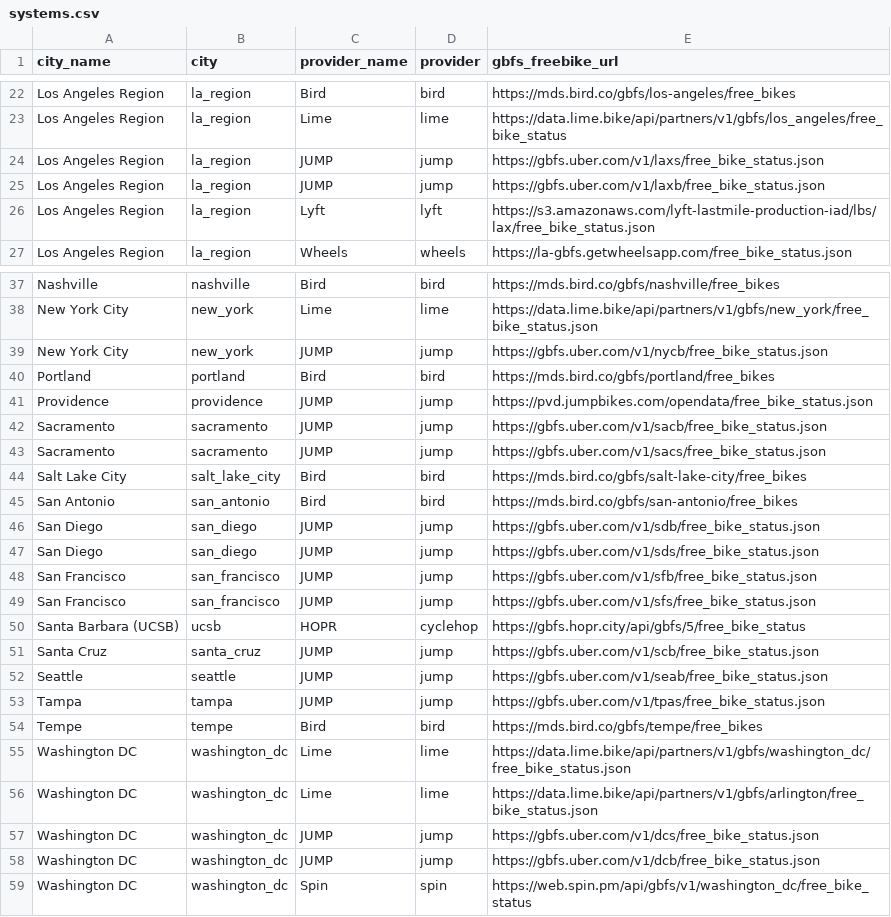
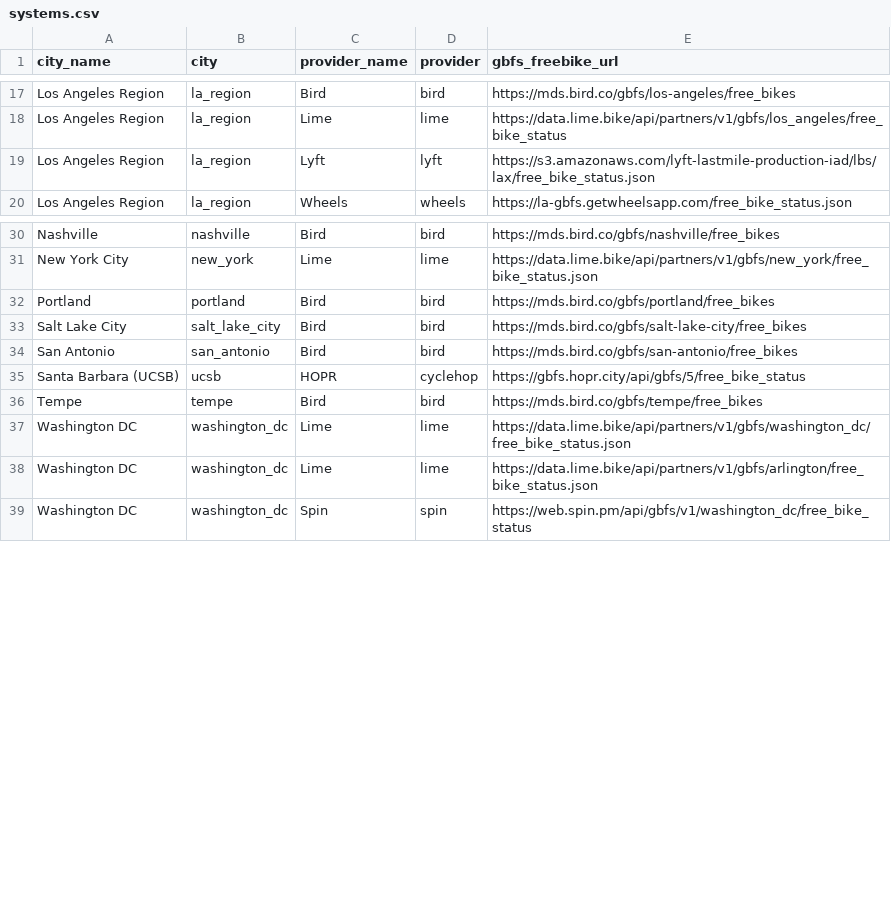
Before and after one commit to matesalazar/swarm-of-scooters, a CSV file: data/systems.csv, drawn as a sheet; only a part is shown, gaps mark what is left out; the diff covers the shown part only; the diff names each change by its address in the sheet, - before the commit and + after, or states it on an @@ line.

Commit message:
Get rid of JUMP

```diff
--- a/data/systems.csv
+++ b/data/systems.csv
-row 24: Los Angeles Region | la_region | JUMP | jump | https://gbfs.uber.com/v1/laxs/free_bike_status.json
-row 25: Los Angeles Region | la_region | JUMP | jump | https://gbfs.uber.com/v1/laxb/free_bike_status.json
-row 39: New York City | new_york | JUMP | jump | https://gbfs.uber.com/v1/nycb/free_bike_status.json
-row 41: Providence | providence | JUMP | jump | https://pvd.jumpbikes.com/opendata/free_bike_status.json
-row 42: Sacramento | sacramento | JUMP | jump | https://gbfs.uber.com/v1/sacb/free_bike_status.json
-row 43: Sacramento | sacramento | JUMP | jump | https://gbfs.uber.com/v1/sacs/free_bike_status.json
-row 46: San Diego | san_diego | JUMP | jump | https://gbfs.uber.com/v1/sdb/free_bike_status.json
-row 47: San Diego | san_diego | JUMP | jump | https://gbfs.uber.com/v1/sds/free_bike_status.json
-row 48: San Francisco | san_francisco | JUMP | jump | https://gbfs.uber.com/v1/sfb/free_bike_status.json
-row 49: San Francisco | san_francisco | JUMP | jump | https://gbfs.uber.com/v1/sfs/free_bike_status.json
-row 51: Santa Cruz | santa_cruz | JUMP | jump | https://gbfs.uber.com/v1/scb/free_bike_status.json
-row 52: Seattle | seattle | JUMP | jump | https://gbfs.uber.com/v1/seab/free_bike_status.json
-row 53: Tampa | tampa | JUMP | jump | https://gbfs.uber.com/v1/tpas/free_bike_status.json
-row 57: Washington DC | washington_dc | JUMP | jump | https://gbfs.uber.com/v1/dcs/free_bike_status.json
-row 58: Washington DC | washington_dc | JUMP | jump | https://gbfs.uber.com/v1/dcb/free_bike_status.json
```
Also changed, not shown: 5 removed rows elsewhere in this file, 1 other file.
